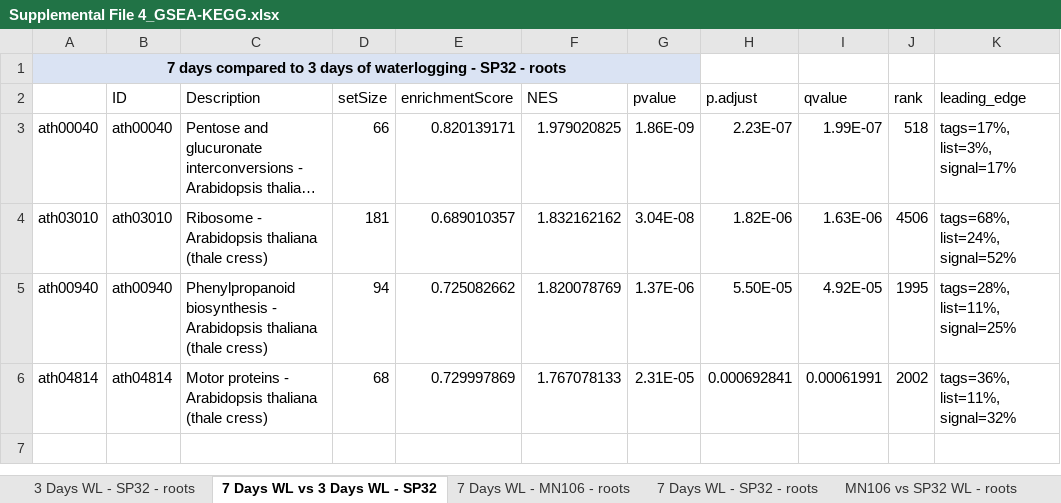
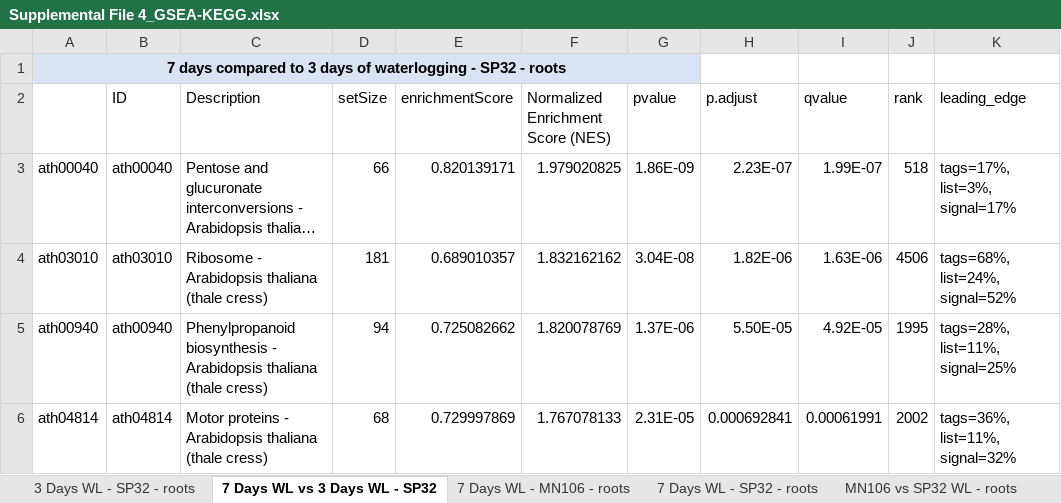
Before and after one commit to combsgiroir/combsgiroir, an Excel workbook: Supplemental File 4_GSEA-KEGG.xlsx, sheet 7 Days WL vs 3 Days WL - SP32, drawn as a sheet; only a part is shown; long unchanged cells end in …; values as stored, in another font and other column widths than the file's, no borders; the diff names each change by its address in the sheet, - before the commit and + after, or states it on an @@ line.

```diff
--- a/Supplemental File 4_GSEA-KEGG.xlsx (sheet 7 Days WL vs 3 Days WL - SP32)
+++ b/Supplemental File 4_GSEA-KEGG.xlsx (sheet 7 Days WL vs 3 Days WL - SP32)
-F2: NES
+F2: Normalized Enrichment Score (NES)
```
Also changed, not shown: sheet Recovery vs WL - SP32 - leaf, sheet Recovery - SP32 - pods, sheet Recovery - SP32 - leaf, sheet MN106 vs SP32 Recovery - leaf, sheet Recovery vs WL - MN106 - leaf, sheet Recovery vs WL - SP32 - pods, 23 more sheets, 1 other file.
